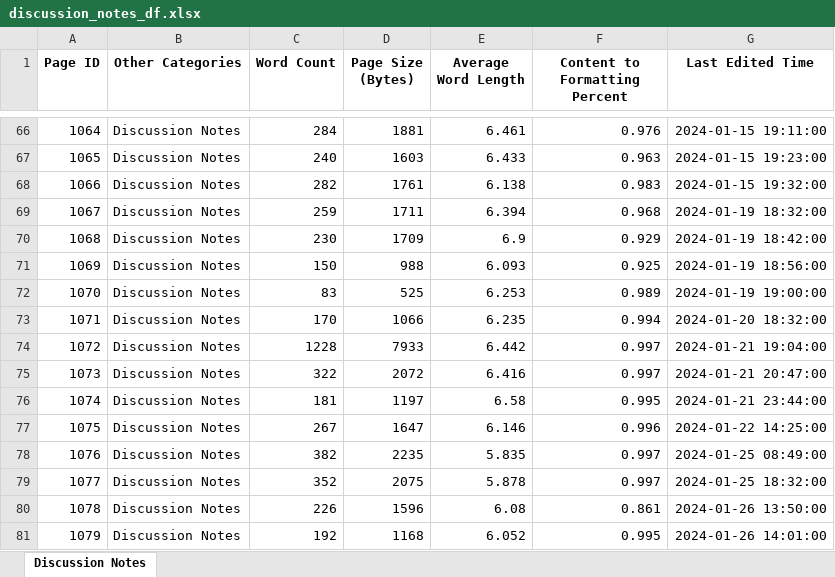
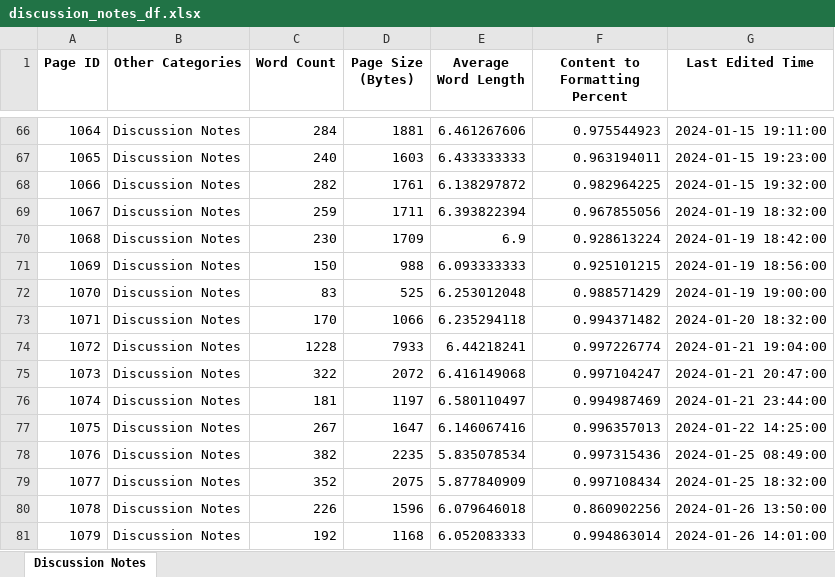
Before and after one commit to JasonWu00/worldbuilding-machine-analysis, an Excel workbook: datasets/discussion_notes_df.xlsx, sheet Discussion Notes, drawn as a sheet; only a part is shown, gaps mark what is left out; values as stored, in another font and other column widths than the file's, no borders; the diff covers the shown part only; the diff names each change by its address in the sheet, - before the commit and + after, or states it on an @@ line.

```diff
--- a/datasets/discussion_notes_df.xlsx (sheet Discussion Notes)
+++ b/datasets/discussion_notes_df.xlsx (sheet Discussion Notes)
-E66 (Average Word Length): 6.461
+E66 (Average Word Length): 6.461267606
-F66 (Content to Formatting Percent): 0.976
+F66 (Content to Formatting Percent): 0.975544923
-E67 (Average Word Length): 6.433
+E67 (Average Word Length): 6.433333333
-F67 (Content to Formatting Percent): 0.963
+F67 (Content to Formatting Percent): 0.963194011
-E68 (Average Word Length): 6.138
+E68 (Average Word Length): 6.138297872
-F68 (Content to Formatting Percent): 0.983
+F68 (Content to Formatting Percent): 0.982964225
-E69 (Average Word Length): 6.394
+E69 (Average Word Length): 6.393822394
-F69 (Content to Formatting Percent): 0.968
+F69 (Content to Formatting Percent): 0.967855056
-F70 (Content to Formatting Percent): 0.929
+F70 (Content to Formatting Percent): 0.928613224
-E71 (Average Word Length): 6.093
+E71 (Average Word Length): 6.093333333
-F71 (Content to Formatting Percent): 0.925
+F71 (Content to Formatting Percent): 0.925101215
-E72 (Average Word Length): 6.253
+E72 (Average Word Length): 6.253012048
-F72 (Content to Formatting Percent): 0.989
+F72 (Content to Formatting Percent): 0.988571429
-E73 (Average Word Length): 6.235
+E73 (Average Word Length): 6.235294118
-F73 (Content to Formatting Percent): 0.994
+F73 (Content to Formatting Percent): 0.994371482
-E74 (Average Word Length): 6.442
+E74 (Average Word Length): 6.44218241
-F74 (Content to Formatting Percent): 0.997
+F74 (Content to Formatting Percent): 0.997226774
-E75 (Average Word Length): 6.416
+E75 (Average Word Length): 6.416149068
-F75 (Content to Formatting Percent): 0.997
+F75 (Content to Formatting Percent): 0.997104247
-E76 (Average Word Length): 6.58
+E76 (Average Word Length): 6.580110497
-F76 (Content to Formatting Percent): 0.995
+F76 (Content to Formatting Percent): 0.994987469
-E77 (Average Word Length): 6.146
+E77 (Average Word Length): 6.146067416
-F77 (Content to Formatting Percent): 0.996
+F77 (Content to Formatting Percent): 0.996357013
-E78 (Average Word Length): 5.835
+E78 (Average Word Length): 5.835078534
-F78 (Content to Formatting Percent): 0.997
+F78 (Content to Formatting Percent): 0.997315436
-E79 (Average Word Length): 5.878
+E79 (Average Word Length): 5.877840909
-F79 (Content to Formatting Percent): 0.997
+F79 (Content to Formatting Percent): 0.997108434
-E80 (Average Word Length): 6.08
+E80 (Average Word Length): 6.079646018
-F80 (Content to Formatting Percent): 0.861
+F80 (Content to Formatting Percent): 0.860902256
-E81 (Average Word Length): 6.052
+E81 (Average Word Length): 6.052083333
-F81 (Content to Formatting Percent): 0.995
+F81 (Content to Formatting Percent): 0.994863014
```
Also changed, not shown: 5 added rows, 1 removed row and 435 edited cells elsewhere in this sheet, datasets/combined_dataset.xlsx, datasets/main_pages_df.xlsx, 4 other files.
